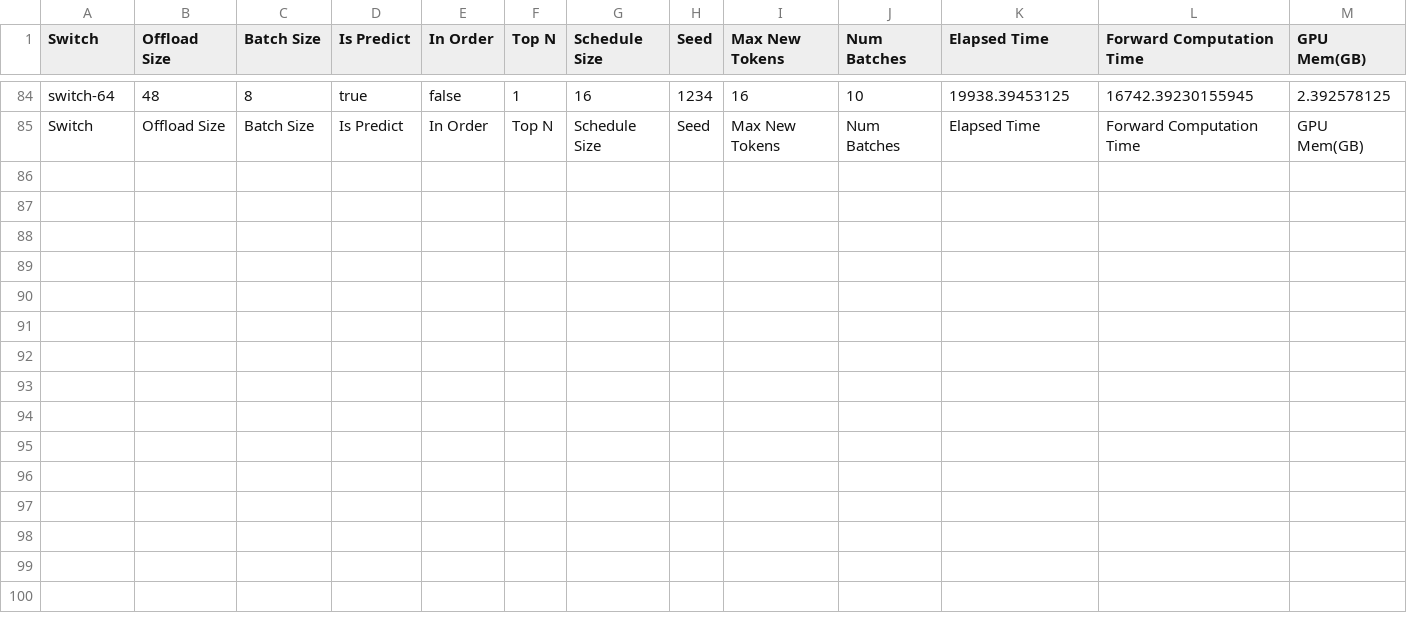
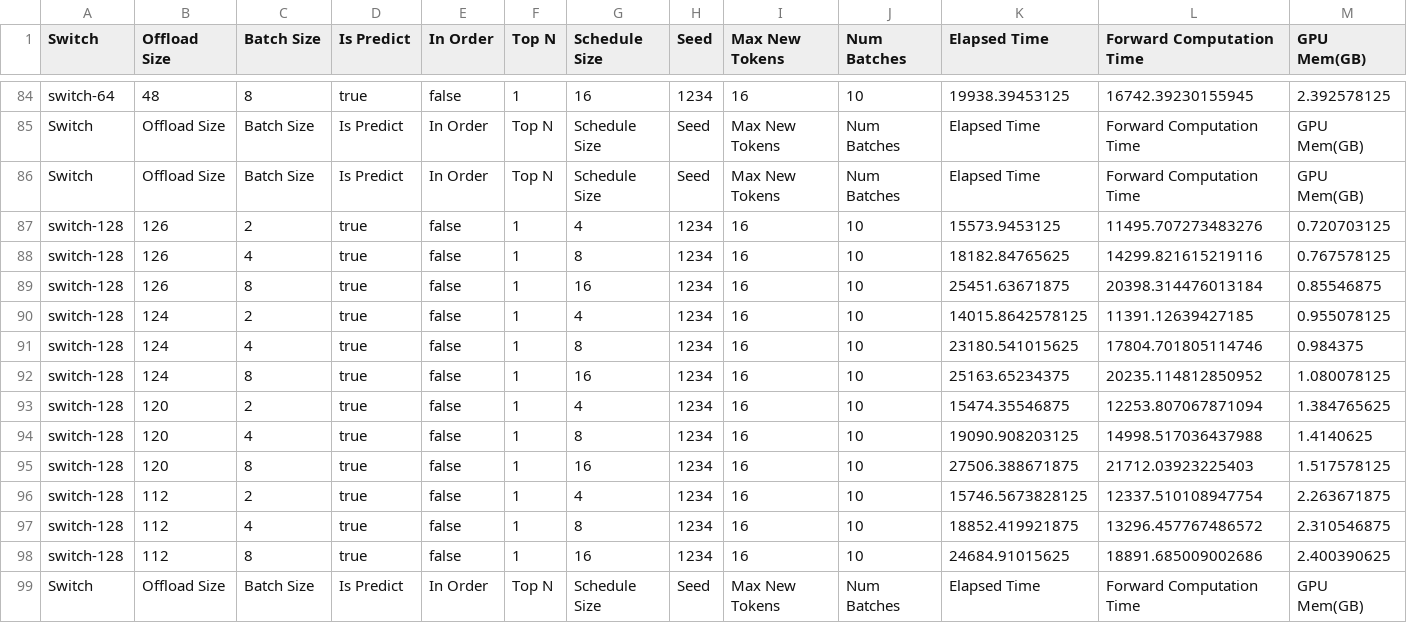
Before and after one commit to zsk97/MoE-Offload, a CSV file: offload_schedule_experiment_data.csv, drawn as a sheet; only a part is shown, gaps mark what is left out; the diff names each change by its address in the sheet, - before the commit and + after, or states it on an @@ line.

```diff
--- a/offload_schedule_experiment_data.csv
+++ b/offload_schedule_experiment_data.csv
+row 86: Switch | Offload Size | Batch Size | Is Predict | In Order | Top N | Schedule Size | Seed | Max New Tokens | Num Batches | Elapsed Time | Forward Computation Time | GPU Mem(GB)
+row 87: switch-128 | 126 | 2 | true | false | 1 | 4 | 1234 | 16 | 10 | 15573.9453125 | 11495.707273483276 | 0.720703125
+row 88: switch-128 | 126 | 4 | true | false | 1 | 8 | 1234 | 16 | 10 | 18182.84765625 | 14299.821615219116 | 0.767578125
+row 89: switch-128 | 126 | 8 | true | false | 1 | 16 | 1234 | 16 | 10 | 25451.63671875 | 20398.314476013184 | 0.85546875
+row 90: switch-128 | 124 | 2 | true | false | 1 | 4 | 1234 | 16 | 10 | 14015.8642578125 | 11391.12639427185 | 0.955078125
+row 91: switch-128 | 124 | 4 | true | false | 1 | 8 | 1234 | 16 | 10 | 23180.541015625 | 17804.701805114746 | 0.984375
+row 92: switch-128 | 124 | 8 | true | false | 1 | 16 | 1234 | 16 | 10 | 25163.65234375 | 20235.114812850952 | 1.080078125
+row 93: switch-128 | 120 | 2 | true | false | 1 | 4 | 1234 | 16 | 10 | 15474.35546875 | 12253.807067871094 | 1.384765625
+row 94: switch-128 | 120 | 4 | true | false | 1 | 8 | 1234 | 16 | 10 | 19090.908203125 | 14998.517036437988 | 1.4140625
+row 95: switch-128 | 120 | 8 | true | false | 1 | 16 | 1234 | 16 | 10 | 27506.388671875 | 21712.03923225403 | 1.517578125
+row 96: switch-128 | 112 | 2 | true | false | 1 | 4 | 1234 | 16 | 10 | 15746.5673828125 | 12337.510108947754 | 2.263671875
+row 97: switch-128 | 112 | 4 | true | false | 1 | 8 | 1234 | 16 | 10 | 18852.419921875 | 13296.457767486572 | 2.310546875
+row 98: switch-128 | 112 | 8 | true | false | 1 | 16 | 1234 | 16 | 10 | 24684.91015625 | 18891.685009002686 | 2.400390625
+row 99: Switch | Offload Size | Batch Size | Is Predict | In Order | Top N | Schedule Size | Seed | Max New Tokens | Num Batches | Elapsed Time | Forward Computation Time | GPU Mem(GB)
```
Also changed, not shown: offload_overlap_experiment_data.csv.
